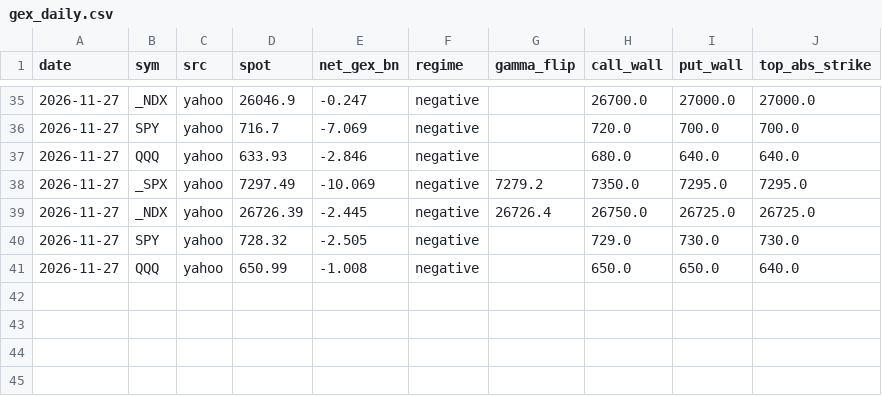
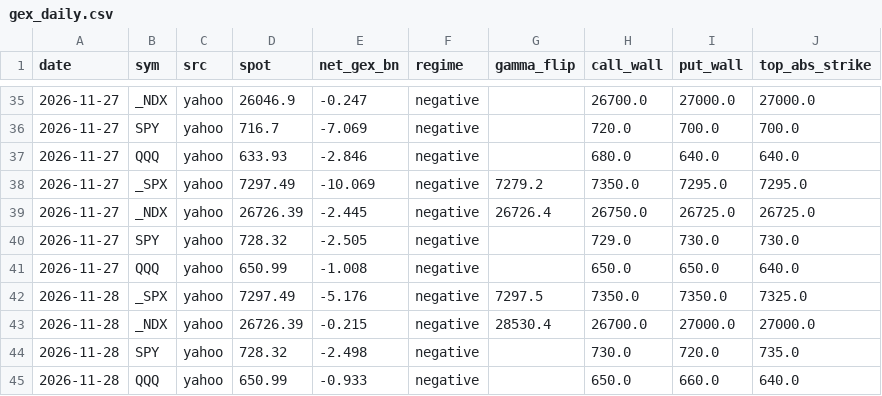
Before and after one commit to davekirk83-stack/qlab, a CSV file: runs/gex/gex_daily.csv, drawn as a sheet; only a part is shown, gaps mark what is left out; the diff names each change by its address in the sheet, - before the commit and + after, or states it on an @@ line.

Commit message:
gex 2026-11-28T03:19

```diff
--- a/runs/gex/gex_daily.csv
+++ b/runs/gex/gex_daily.csv
+row 42: 2026-11-28 | _SPX | yahoo | 7297.49 | -5.176 | negative | 7297.5 | 7350.0 | 7350.0 | 7325.0
+row 43: 2026-11-28 | _NDX | yahoo | 26726.39 | -0.215 | negative | 28530.4 | 26700.0 | 27000.0 | 27000.0
+row 44: 2026-11-28 | SPY | yahoo | 728.32 | -2.498 | negative |  | 730.0 | 720.0 | 735.0
+row 45: 2026-11-28 | QQQ | yahoo | 650.99 | -0.933 | negative |  | 650.0 | 660.0 | 640.0
```
